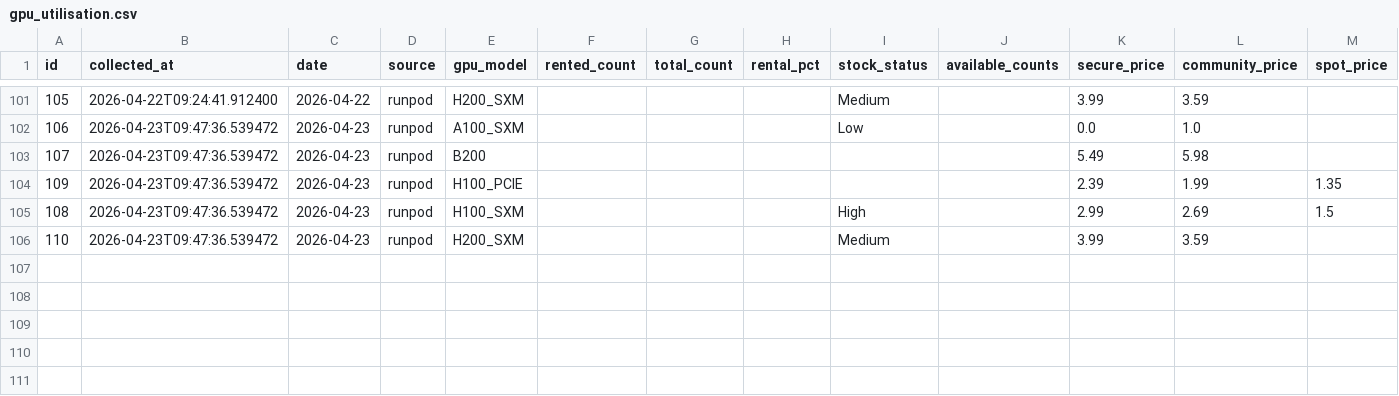
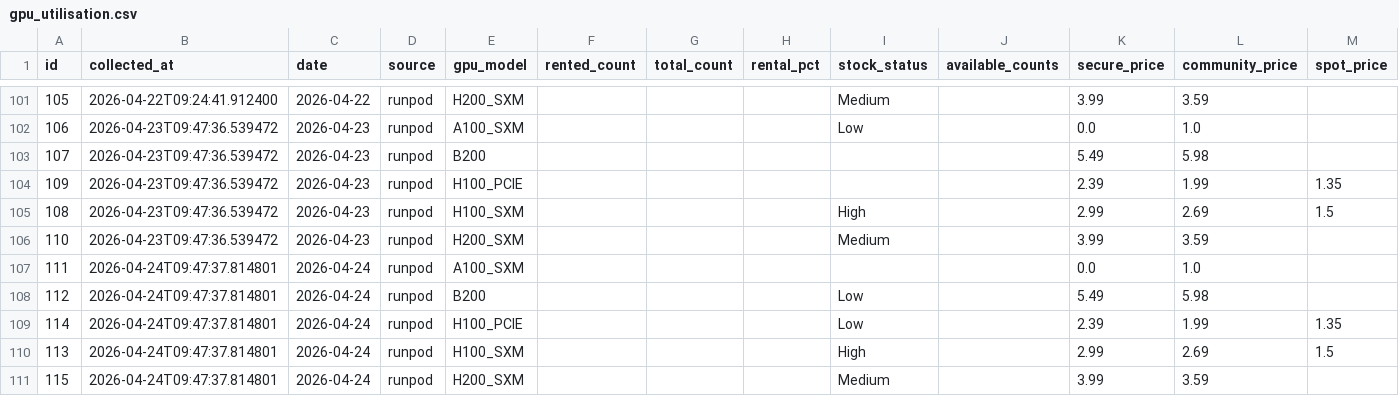
Before and after one commit to AlexLS8888/ai-monitor-public, a CSV file: data/gpu_utilisation.csv, drawn as a sheet; only a part is shown, gaps mark what is left out; the diff names each change by its address in the sheet, - before the commit and + after, or states it on an @@ line.

```diff
--- a/data/gpu_utilisation.csv
+++ b/data/gpu_utilisation.csv
+row 107: 111 | 2026-04-24T09:47:37.814801 | 2026-04-24 | runpod | A100_SXM |  |  |  |  |  | 0.0 | 1.0
+row 108: 112 | 2026-04-24T09:47:37.814801 | 2026-04-24 | runpod | B200 |  |  |  | Low |  | 5.49 | 5.98
+row 109: 114 | 2026-04-24T09:47:37.814801 | 2026-04-24 | runpod | H100_PCIE |  |  |  | Low |  | 2.39 | 1.99 | 1.35
+row 110: 113 | 2026-04-24T09:47:37.814801 | 2026-04-24 | runpod | H100_SXM |  |  |  | High |  | 2.99 | 2.69 | 1.5
+row 111: 115 | 2026-04-24T09:47:37.814801 | 2026-04-24 | runpod | H200_SXM |  |  |  | Medium |  | 3.99 | 3.59
```
Also changed, not shown: data/gpu_weekly_metrics.csv.
